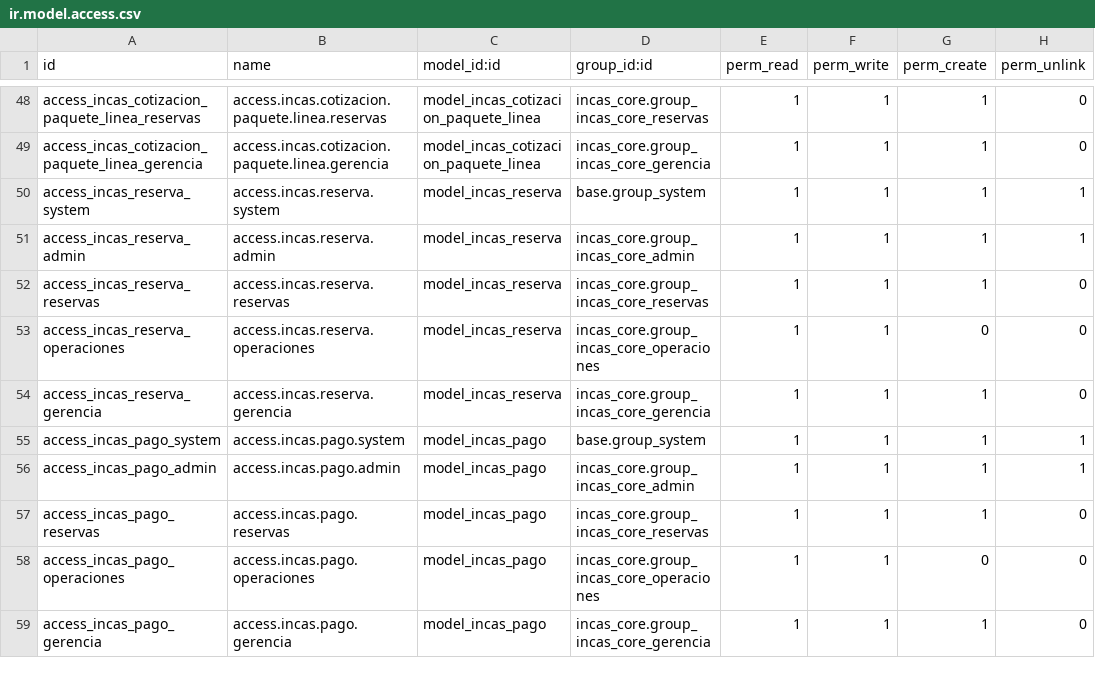
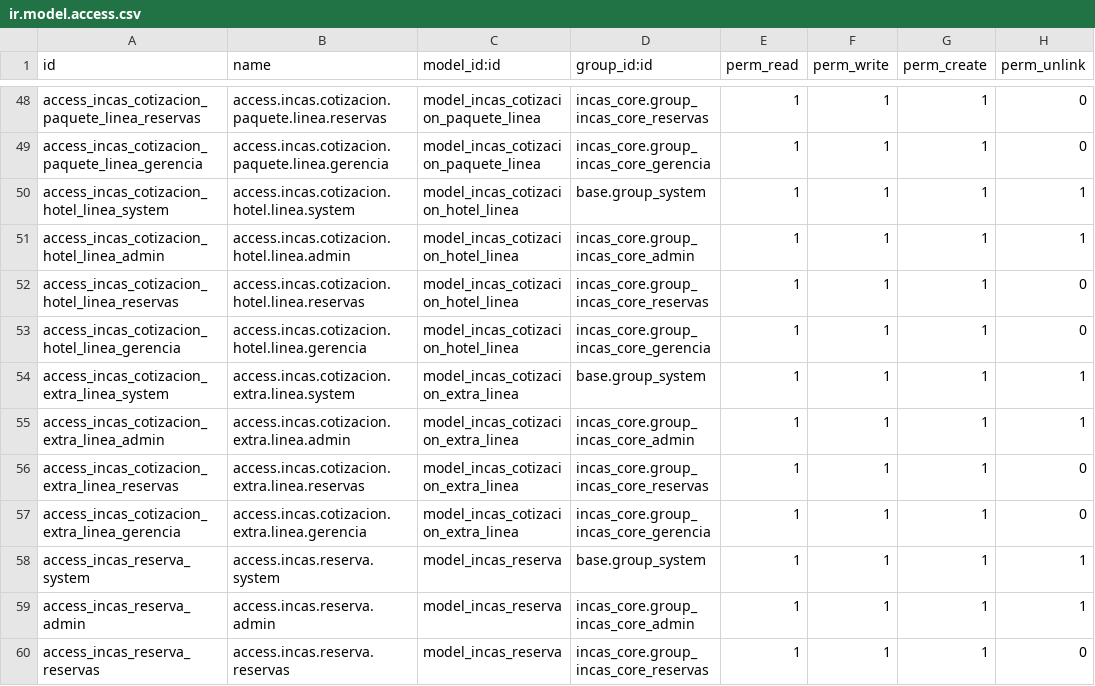
Before and after one commit to xfibben/Inca-s-Paradise, a CSV file: odoo/addons/incas_reservas/security/ir.model.access.csv, drawn as a sheet; only a part is shown, gaps mark what is left out; the shorter side is filled out with more unchanged rows; the diff names each change by its address in the sheet, - before the commit and + after, or states it on an @@ line.

Commit message:
hoteles y extrans en listas al estilo paquete

```diff
--- a/odoo/addons/incas_reservas/security/ir.model.access.csv
+++ b/odoo/addons/incas_reservas/security/ir.model.access.csv
+row 50: access_incas_cotizacion_hotel_linea_system | access.incas.cotizacion.hotel.linea.system | model_incas_cotizacion_hotel_linea | base.group_system | 1 | 1 | 1 | 1
+row 51: access_incas_cotizacion_hotel_linea_admin | access.incas.cotizacion.hotel.linea.admin | model_incas_cotizacion_hotel_linea | incas_core.group_incas_core_admin | 1 | 1 | 1 | 1
+row 52: access_incas_cotizacion_hotel_linea_reservas | access.incas.cotizacion.hotel.linea.reservas | model_incas_cotizacion_hotel_linea | incas_core.group_incas_core_reservas | 1 | 1 | 1 | 0
+row 53: access_incas_cotizacion_hotel_linea_gerencia | access.incas.cotizacion.hotel.linea.gerencia | model_incas_cotizacion_hotel_linea | incas_core.group_incas_core_gerencia | 1 | 1 | 1 | 0
+row 54: access_incas_cotizacion_extra_linea_system | access.incas.cotizacion.extra.linea.system | model_incas_cotizacion_extra_linea | base.group_system | 1 | 1 | 1 | 1
+row 55: access_incas_cotizacion_extra_linea_admin | access.incas.cotizacion.extra.linea.admin | model_incas_cotizacion_extra_linea | incas_core.group_incas_core_admin | 1 | 1 | 1 | 1
+row 56: access_incas_cotizacion_extra_linea_reservas | access.incas.cotizacion.extra.linea.reservas | model_incas_cotizacion_extra_linea | incas_core.group_incas_core_reservas | 1 | 1 | 1 | 0
+row 57: access_incas_cotizacion_extra_linea_gerencia | access.incas.cotizacion.extra.linea.gerencia | model_incas_cotizacion_extra_linea | incas_core.group_incas_core_gerencia | 1 | 1 | 1 | 0
```
Also changed, not shown: 8 other files.
